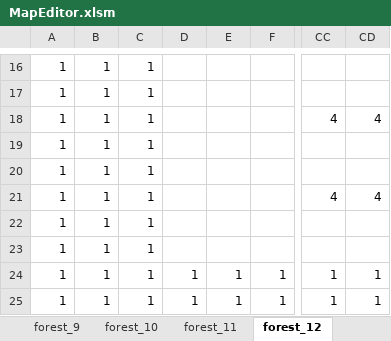
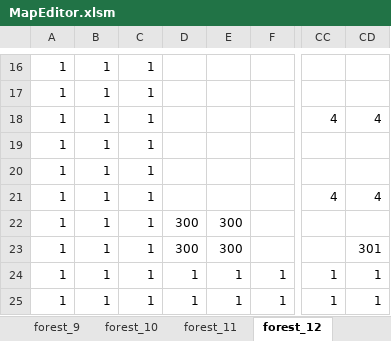
Before and after one commit to yoshimasa0610/GameProductionPractice1, an Excel workbook: SADNESS KNIGHT/Resource/MapEditor.xlsm, sheet forest_12, drawn as a sheet; only a part is shown, gaps mark what is left out; values as stored, in another font and other column widths than the file's, no borders; charts and pictures not drawn; the diff names each change by its address in the sheet, - before the commit and + after, or states it on an @@ line.

```diff
--- a/SADNESS KNIGHT/Resource/MapEditor.xlsm (sheet forest_12)
+++ b/SADNESS KNIGHT/Resource/MapEditor.xlsm (sheet forest_12)
-D22:D23: (empty)
+D22:D23: 300
-E22:E23: (empty)
+E22:E23: 300
-CD23: (empty)
+CD23: 301
```
Also changed, not shown: sheet forest_8, sheet forest_7, sheet forest_9, sheet forest_3, sheet forest_13, sheet forest_6, 5 other files.
